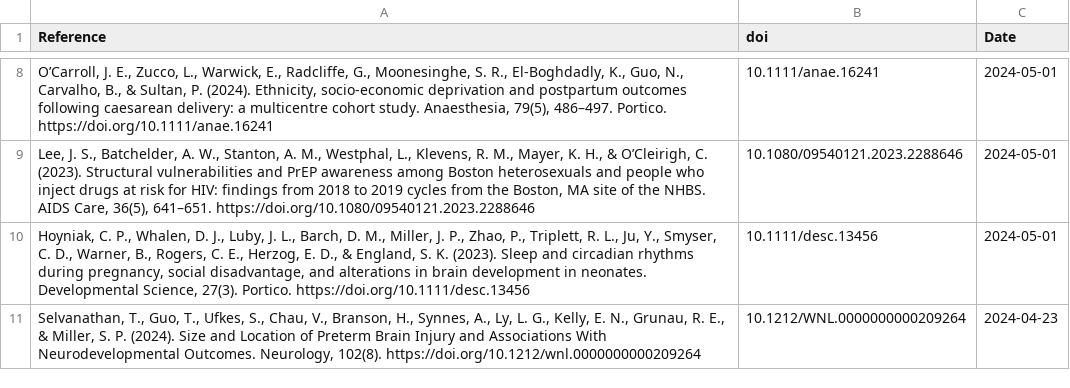
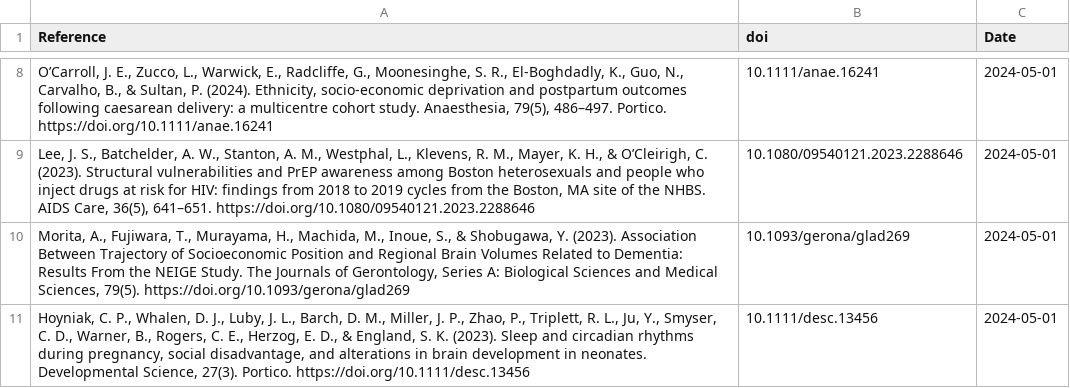
Before and after one commit to FedeGiovannetti/SESNeuroscienceRefs, a CSV file: SESneuroscienceRefs/Data/references_pubmed_ ((socioeconomic status) OR (poverty)) AND (brain) .csv, drawn as a sheet; only a part is shown, gaps mark what is left out; removed rows and columns are numbered as before the commit, all else as after; the diff names each change by its address in the sheet, - before the commit and + after, or states it on an @@ line.

```diff
--- a/SESneuroscienceRefs/Data/references_pubmed_ ((socioeconomic status) OR (poverty)) AND (brain) .csv
+++ b/SESneuroscienceRefs/Data/references_pubmed_ ((socioeconomic status) OR (poverty)) AND (brain) .csv
+row 10: Morita, A., Fujiwara, T., Murayama, H., Machida, M., Inoue, S., & Shobugawa, Y. (2023). Association Between Trajectory of Socioeconomic Position and Regional Brain Volumes Related to Dementia: Results From the NEIGE Study. The Journals of Gerontology, Series A: Biological Sciences and Medical Sciences, 79(5). https://doi.org/10.1093/gerona/glad269 | 10.1093/gerona/glad269 | 2024-05-01
-row 11: Selvanathan, T., Guo, T., Ufkes, S., Chau, V., Branson, H., Synnes, A., Ly, L. G., Kelly, E. N., Grunau, R. E., & Miller, S. P. (2024). Size and Location of Preterm Brain Injury and Associations With Neurodevelopmental Outcomes. Neurology, 102(8). https://doi.org/10.1212/wnl.0000000000209264 | 10.1212/WNL.0000000000209264 | 2024-04-23
```
